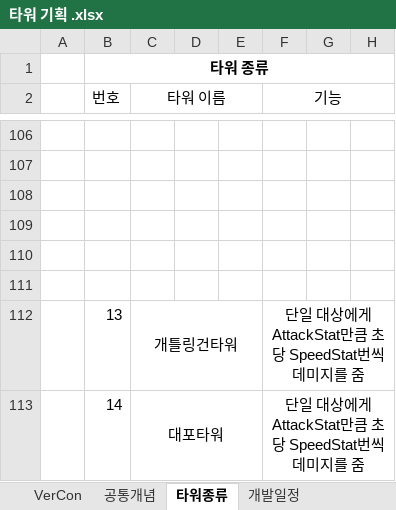
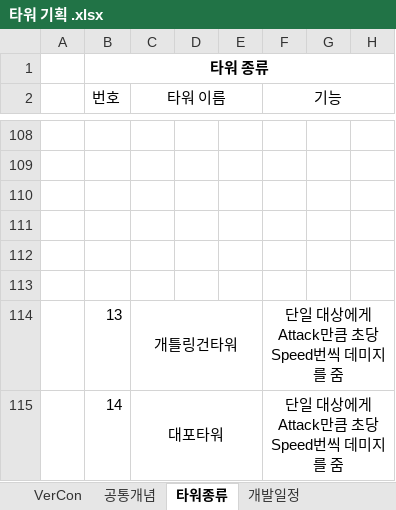
Before and after one commit to ChoWook/PlumTowerDefecne, an Excel workbook: Design/타워 기획 .xlsx, sheet 타워종류, drawn as a sheet; only a part is shown, gaps mark what is left out; values as stored, in another font and other column widths than the file's, no borders; charts and pictures not drawn; addresses are those after the commit; the diff covers the shown part only; the diff names each change by its address in the sheet, - before the commit and + after, or states it on an @@ line.

Commit message:
신동훈 타워종류 설명 수정

```diff
--- a/Design/타워 기획 .xlsx (sheet 타워종류)
+++ b/Design/타워 기획 .xlsx (sheet 타워종류)
-F114:F115 (기능): 단일 대상에게 AttackStat만큼 초당 SpeedStat번씩 데미지를 줌
+F114:F115 (기능): 단일 대상에게 Attack만큼 초당 Speed번씩 데미지를 줌
```
Also changed, not shown: 4 added rows, 2 removed rows, 6 edited cells and merged cells elsewhere in this sheet, sheet VerCon, charts or pictures.
